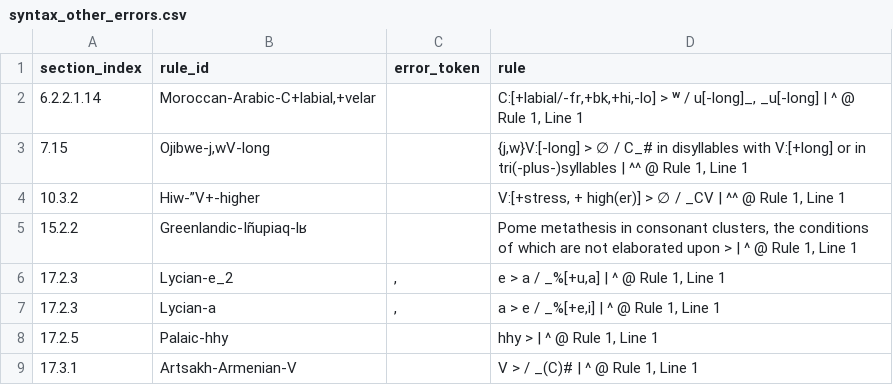
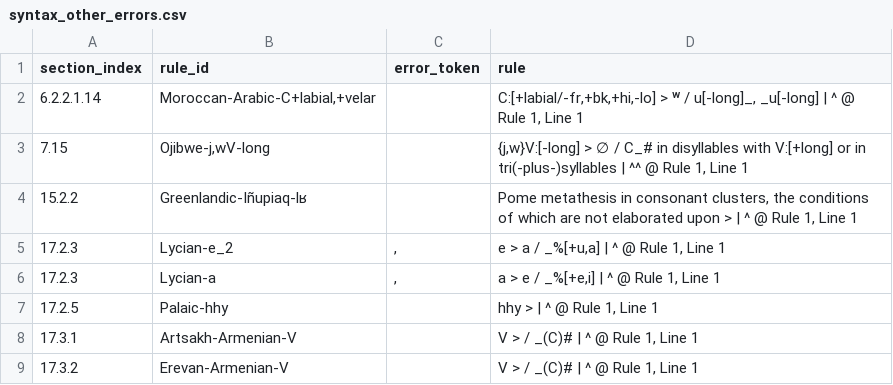
Before and after one commit to Pappa/conlanger, a CSV file: .scratch/rule-index/inventory/error_clusters/syntax_other_errors.csv, drawn as a sheet; only a part is shown; the shorter side is filled out with more unchanged rows; the diff names each change by its address in the sheet, - before the commit and + after, or states it on an @@ line.

```diff
--- a/.scratch/rule-index/inventory/error_clusters/syntax_other_errors.csv
+++ b/.scratch/rule-index/inventory/error_clusters/syntax_other_errors.csv
-row 4: 10.3.2 | Hiw-”V+-higher |  | V:[+stress, + high(er)] > ∅ / _CV | ^^ @ Rule 1, Line 1
```
Also changed, not shown: .scratch/rule-index/inventory/error_clusters/unknown_character_errors.csv, .scratch/rule-index/inventory/rule-inventory-changelog.csv, 7 other files.
